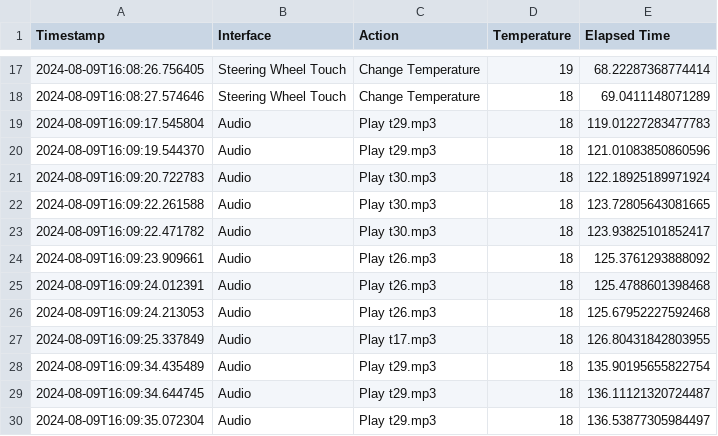
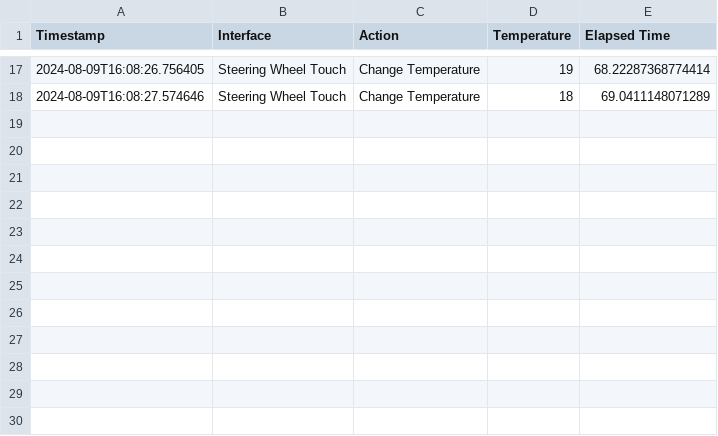
Before and after one commit to mohdhisham24/ThesisWebapp, a CSV file: interactionlog_p003.1.csv, drawn as a sheet; only a part is shown, gaps mark what is left out.

```diff
--- a/interactionlog_p003.1.csv
+++ b/interactionlog_p003.1.csv
@@ -18,13 +18 @@ Timestamp,Interface,Action,Temperature,Elapsed Time
 2024-08-09T16:08:27.574646,Steering Wheel Touch,Change Temperature,18,69.0411148071289
-2024-08-09T16:09:17.545804,Audio,Play t29.mp3,18,119.01227283477783
-2024-08-09T16:09:19.544370,Audio,Play t29.mp3,18,121.01083850860596
-2024-08-09T16:09:20.722783,Audio,Play t30.mp3,18,122.18925189971924
-2024-08-09T16:09:22.261588,Audio,Play t30.mp3,18,123.72805643081665
-2024-08-09T16:09:22.471782,Audio,Play t30.mp3,18,123.93825101852417
-2024-08-09T16:09:23.909661,Audio,Play t26.mp3,18,125.3761293888092
-2024-08-09T16:09:24.012391,Audio,Play t26.mp3,18,125.4788601398468
-2024-08-09T16:09:24.213053,Audio,Play t26.mp3,18,125.67952227592468
-2024-08-09T16:09:25.337849,Audio,Play t17.mp3,18,126.80431842803955
-2024-08-09T16:09:34.435489,Audio,Play t29.mp3,18,135.90195655822754
-2024-08-09T16:09:34.644745,Audio,Play t29.mp3,18,136.11121320724487
-2024-08-09T16:09:35.072304,Audio,Play t29.mp3,18,136.53877305984497
```
Also changed, not shown: interactionlog_p003.3.csv, 5 other files.
